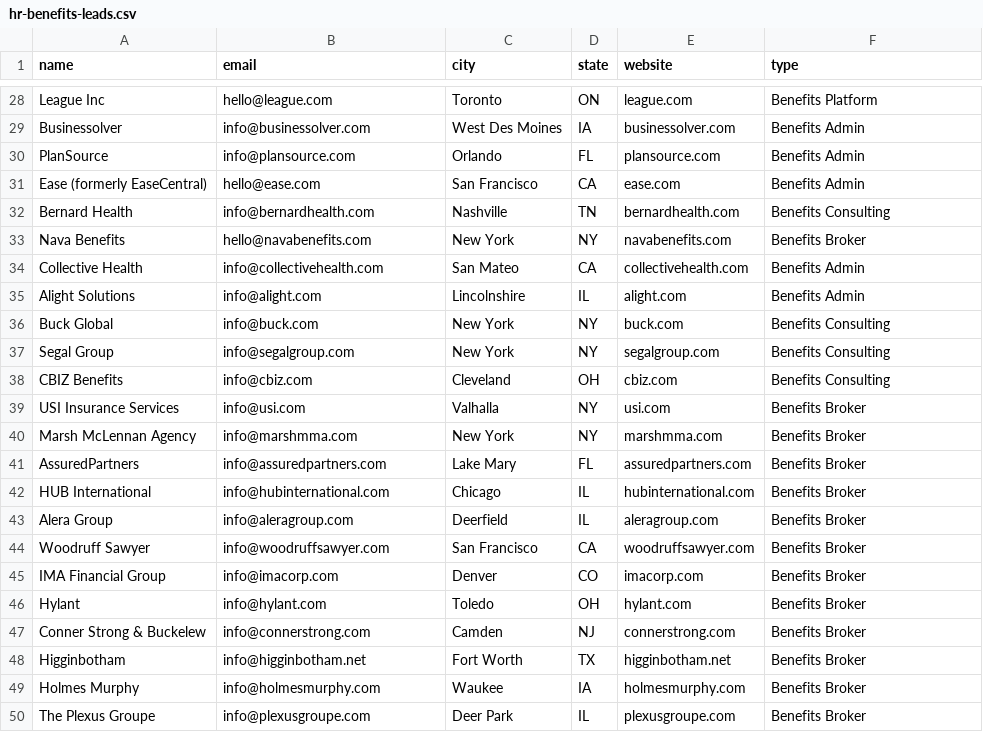
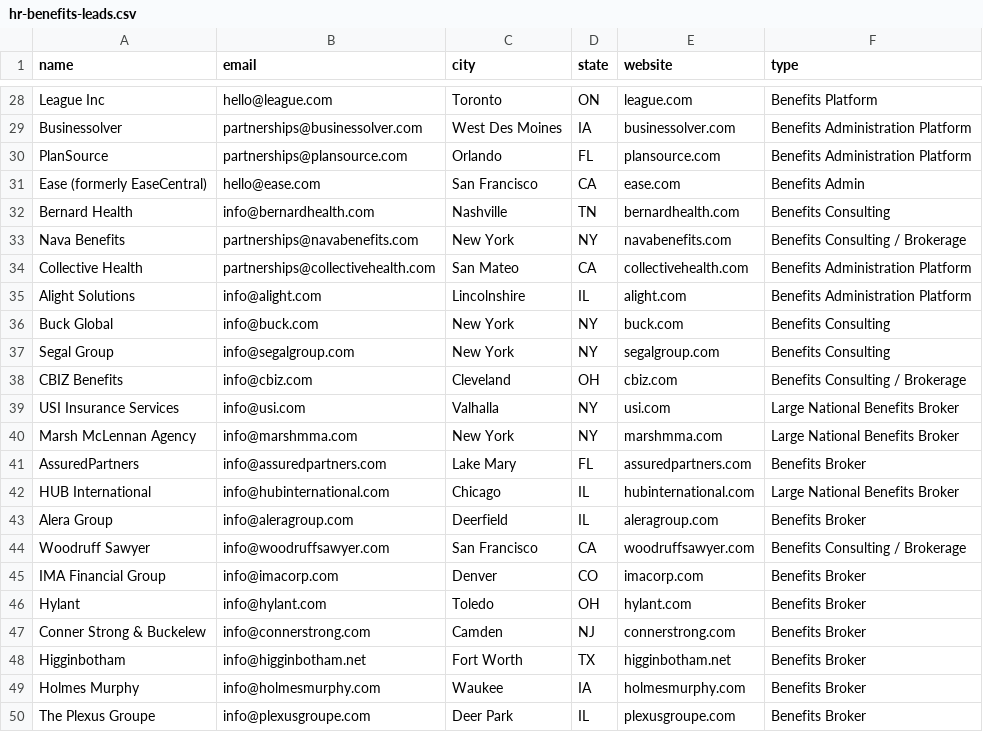
Before and after one commit to WhiteCoatMD/whitecoatdvm, a CSV file: tools/hr-benefits-leads.csv, drawn as a sheet; only a part is shown, gaps mark what is left out; the diff covers the shown part only.

```diff
--- a/tools/hr-benefits-leads.csv
+++ b/tools/hr-benefits-leads.csv
@@ -29,2 +29,2 @@ League Inc,hello@league.com,Toronto,ON,league.com,Benefits Platform
-Businessolver,info@businessolver.com,West Des Moines,IA,businessolver.com,Benefits Admin
-PlanSource,info@plansource.com,Orlando,FL,plansource.com,Benefits Admin
+"Businessolver","partnerships@businessolver.com","West Des Moines","IA","businessolver.com","Benefits Administration Platform"
+"PlanSource","partnerships@plansource.com","Orlando","FL","plansource.com","Benefits Administration Platform"
@@ -33,3 +33,3 @@ Bernard Health,info@bernardhealth.com,Nashville,TN,bernardhealth.com,Benefits Co
-Nava Benefits,hello@navabenefits.com,New York,NY,navabenefits.com,Benefits Broker
-Collective Health,info@collectivehealth.com,San Mateo,CA,collectivehealth.com,Benefits Admin
-Alight Solutions,info@alight.com,Lincolnshire,IL,alight.com,Benefits Admin
+"Nava Benefits","partnerships@navabenefits.com","New York","NY","navabenefits.com","Benefits Consulting / Brokerage"
+"Collective Health","partnerships@collectivehealth.com","San Mateo","CA","collectivehealth.com","Benefits Administration Platform"
+"Alight Solutions","info@alight.com","Lincolnshire","IL","alight.com","Benefits Administration Platform"
@@ -38,3 +38,3 @@ Segal Group,info@segalgroup.com,New York,NY,segalgroup.com,Benefits Consulting
-CBIZ Benefits,info@cbiz.com,Cleveland,OH,cbiz.com,Benefits Consulting
-USI Insurance Services,info@usi.com,Valhalla,NY,usi.com,Benefits Broker
-Marsh McLennan Agency,info@marshmma.com,New York,NY,marshmma.com,Benefits Broker
+"CBIZ Benefits","info@cbiz.com","Cleveland","OH","cbiz.com","Benefits Consulting / Brokerage"
+"USI Insurance Services","info@usi.com","Valhalla","NY","usi.com","Large National Benefits Broker"
+"Marsh McLennan Agency","info@marshmma.com","New York","NY","marshmma.com","Large National Benefits Broker"
@@ -42 +42 @@ AssuredPartners,info@assuredpartners.com,Lake Mary,FL,assuredpartners.com,Benefi
-HUB International,info@hubinternational.com,Chicago,IL,hubinternational.com,Benefits Broker
+"HUB International","info@hubinternational.com","Chicago","IL","hubinternational.com","Large National Benefits Broker"
@@ -44 +44 @@ Alera Group,info@aleragroup.com,Deerfield,IL,aleragroup.com,Benefits Broker
-Woodruff Sawyer,info@woodruffsawyer.com,San Francisco,CA,woodruffsawyer.com,Benefits Broker
+"Woodruff Sawyer","info@woodruffsawyer.com","San Francisco","CA","woodruffsawyer.com","Benefits Consulting / Brokerage"
```
Also changed, not shown: 16 added rows and 31 edited cells elsewhere in this file.
